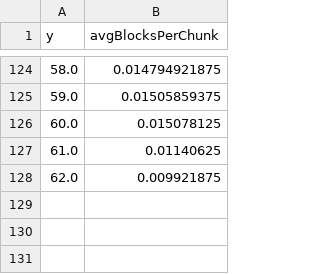
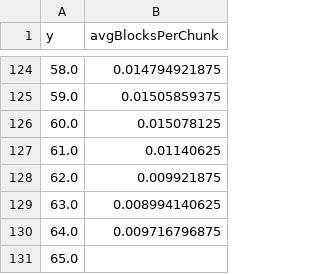
Before and after one commit to nuhtan/minecraftAnalysis, a CSV file: results/iron_chunks.csv, drawn as a sheet; only a part is shown, gaps mark what is left out.

```diff
--- a/results/iron_chunks.csv
+++ b/results/iron_chunks.csv
@@ -128 +128,4 @@ y,avgBlocksPerChunk
 62.0,0.009921875
+63.0,0.008994140625
+64.0,0.009716796875
+65.0,
```
Also changed, not shown: results/air_chunks.csv, results/chunks_air_full_range.csv, 54 other files.
